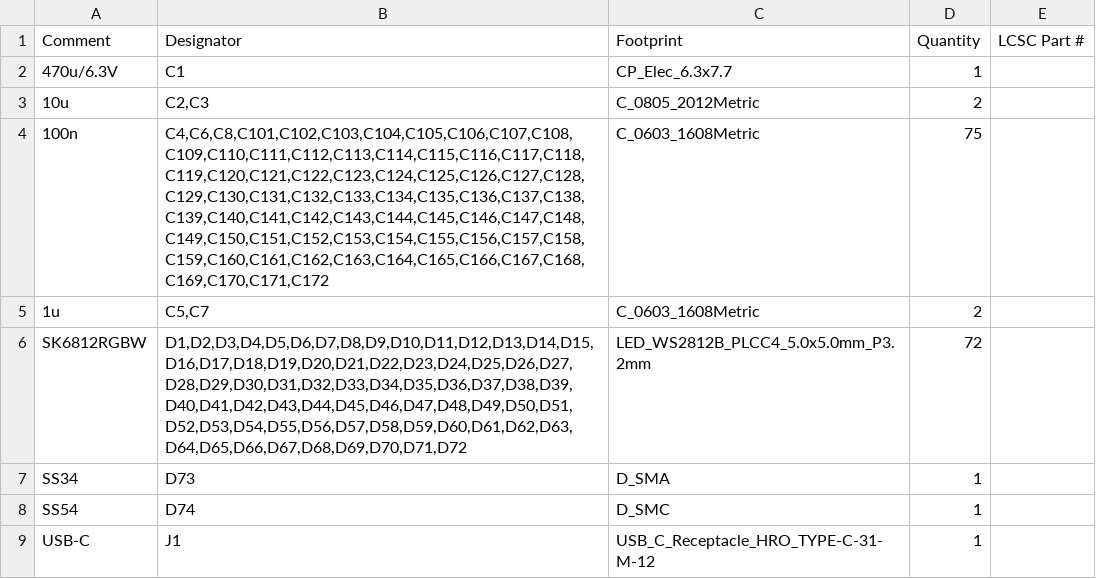
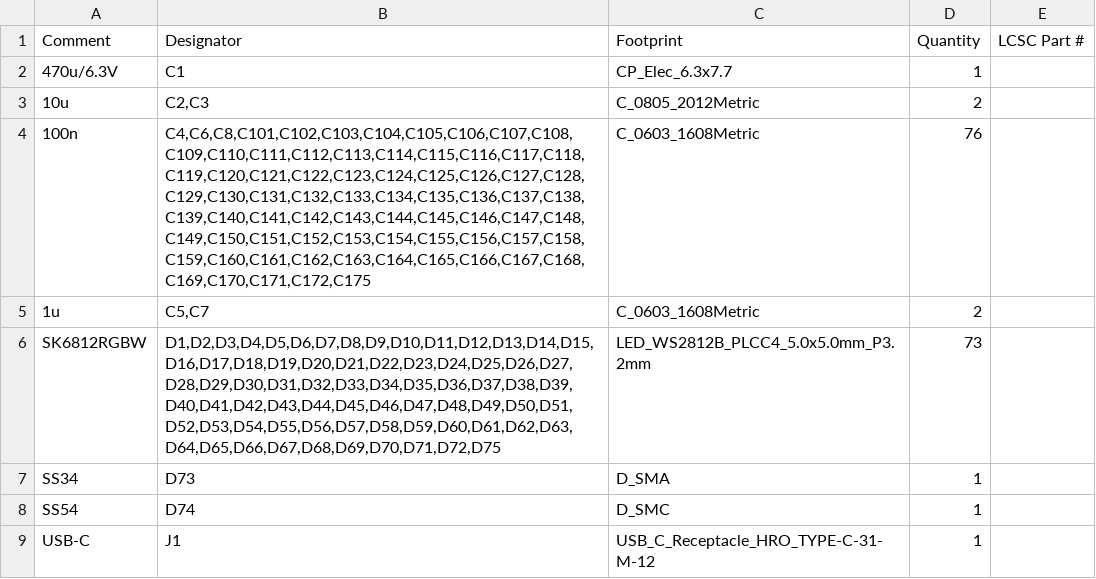
Before and after one commit to rtreichl/Wordclock, a CSV file: 05_Production/05_Platine_JLCPCB/BOM_Master.csv, drawn as a sheet; only a part is shown.

```diff
--- a/05_Production/05_Platine_JLCPCB/BOM_Master.csv
+++ b/05_Production/05_Platine_JLCPCB/BOM_Master.csv
@@ -3,5 +3,5 @@ Comment,Designator,Footprint,Quantity,LCSC Part #
 10u,"C2,C3",C_0805_2012Metric,2,
-100n,"C4,C6,C8,C101,C102,C103,C104,C105,C106,C107,C108,C109,C110,C111,C112,C113,C114,C115,C116,C117,C118,C119,C120,C121,C122,C123,C124,C125,C126,C127,C128,C129,C130,C131,C132,C133,C134,C135,C136,C137,C138,C139,C140,C141,C142,C143,C144,C145,C146,C147,C148,C149,C150,C151,C152,C153,C154,C155,C156,C157,C158,C159,C160,C161,C162,C163,C164,C165,C166,C167,C168,C169,C170,C171,C172",C_0603_1608Metric,75,
+100n,"C4,C6,C8,C101,C102,C103,C104,C105,C106,C107,C108,C109,C110,C111,C112,C113,C114,C115,C116,C117,C118,C119,C120,C121,C122,C123,C124,C125,C126,C127,C128,C129,C130,C131,C132,C133,C134,C135,C136,C137,C138,C139,C140,C141,C142,C143,C144,C145,C146,C147,C148,C149,C150,C151,C152,C153,C154,C155,C156,C157,C158,C159,C160,C161,C162,C163,C164,C165,C166,C167,C168,C169,C170,C171,C172,C175",C_0603_1608Metric,76,
 1u,"C5,C7",C_0603_1608Metric,2,
-SK6812RGBW,"D1,D2,D3,D4,D5,D6,D7,D8,D9,D10,D11,D12,D13,D14,D15,D16,D17,D18,D19,D20,D21,D22,D23,D24,D25,D26,D27,D28,D29,D30,D31,D32,D33,D34,D35,D36,D37,D38,D39,D40,D41,D42,D43,D44,D45,D46,D47,D48,D49,D50,D51,D52,D53,D54,D55,D56,D57,D58,D59,D60,D61,D62,D63,D64,D65,D66,D67,D68,D69,D70,D71,D72",LED_WS2812B_PLCC4_5.0x5.0mm_P3.2mm,72,
+SK6812RGBW,"D1,D2,D3,D4,D5,D6,D7,D8,D9,D10,D11,D12,D13,D14,D15,D16,D17,D18,D19,D20,D21,D22,D23,D24,D25,D26,D27,D28,D29,D30,D31,D32,D33,D34,D35,D36,D37,D38,D39,D40,D41,D42,D43,D44,D45,D46,D47,D48,D49,D50,D51,D52,D53,D54,D55,D56,D57,D58,D59,D60,D61,D62,D63,D64,D65,D66,D67,D68,D69,D70,D71,D72,D75",LED_WS2812B_PLCC4_5.0x5.0mm_P3.2mm,73,
 SS34,D73,D_SMA,1,
```
Also changed, not shown: 05_Production/05_Platine_JLCPCB/BOM_Slave.csv, 05_Production/05_Platine_JLCPCB/CPL_Master.csv, 33 other files.
